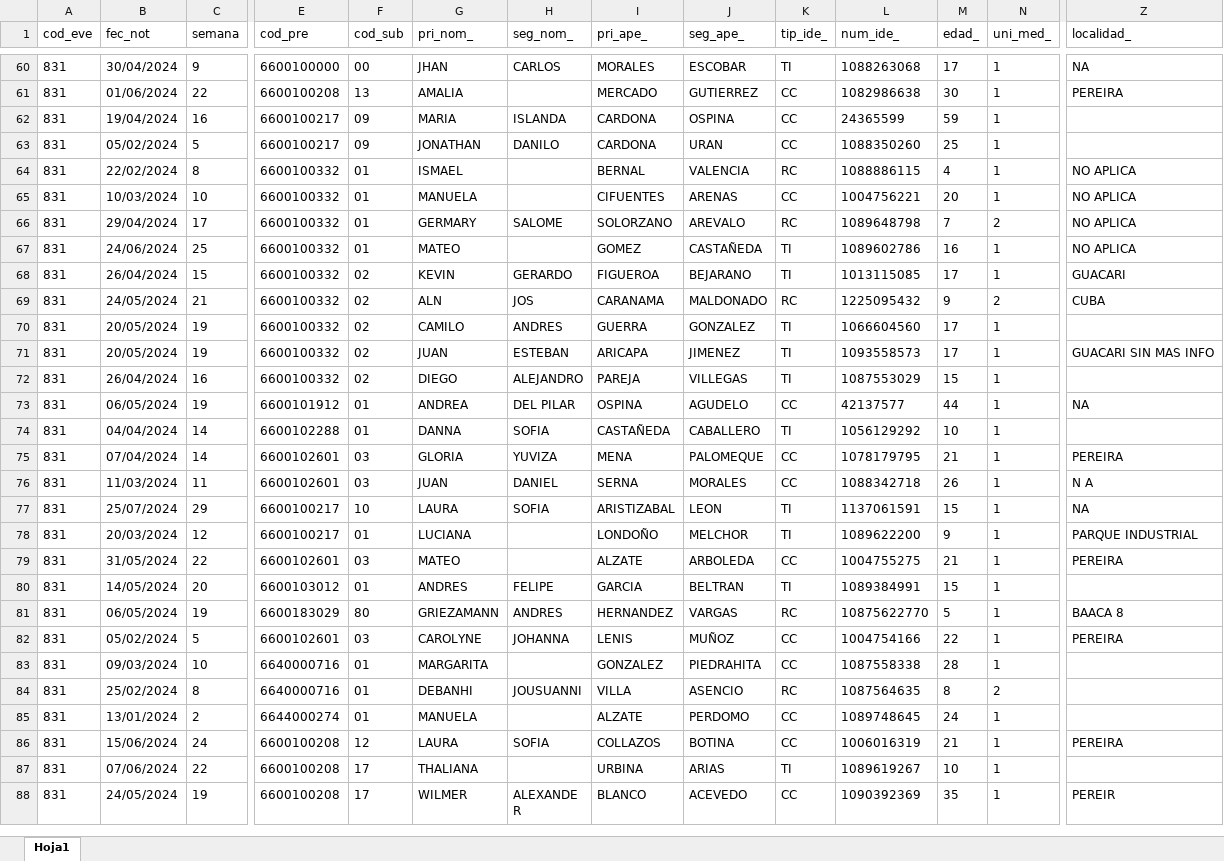
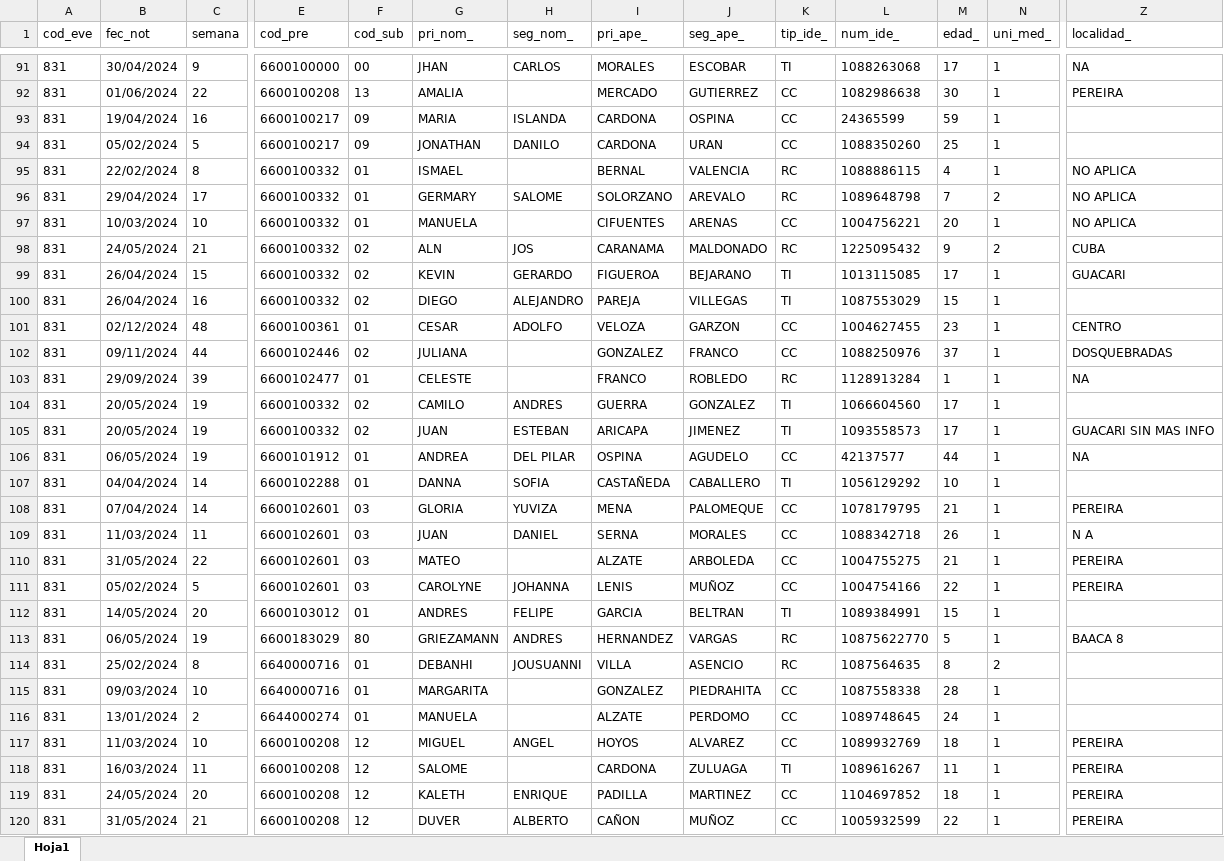
Before and after one commit to sivigilaper/Boletin_epi, an Excel workbook: Boletin_ Epi_Pereira/Datos/2024_831_Reporte.xlsx, sheet Hoja1, drawn as a sheet; only a part is shown, gaps mark what is left out; the shorter side is filled out with more unchanged rows; values as stored, in another font and other column widths than the file's, no borders; addresses are those after the commit; rows hold the shown columns only; the diff covers the shown part only; the diff names each change by its address in the sheet, - before the commit and + after, or states it on an @@ line.

```diff
--- a/Boletin_ Epi_Pereira/Datos/2024_831_Reporte.xlsx (sheet Hoja1)
+++ b/Boletin_ Epi_Pereira/Datos/2024_831_Reporte.xlsx (sheet Hoja1)
@@ row 66 moved to row 96: 831 @@
@@ row 67 moved to row 213: 831 @@
+row 98: 831 | 24/05/2024 | 21 | 6600100332 | 02 | ALN | JOS | CARANAMA | MALDONADO | RC | 1225095432 | 9 | 2 | CUBA
@@ row 72 moved to row 100: 831 @@
-B101 (fec_not): 24/05/2024
+B101 (fec_not): 02/12/2024
-C101 (semana): 21
+C101 (semana): 48
-E101 (cod_pre): 6600100332
+E101 (cod_pre): 6600100361
-F101 (cod_sub): 02
+F101 (cod_sub): 01
-G101 (pri_nom_): ALN
+G101 (pri_nom_): CESAR
-H101 (seg_nom_): JOS
+H101 (seg_nom_): ADOLFO
-I101 (pri_ape_): CARANAMA
+I101 (pri_ape_): VELOZA
-J101 (seg_ape_): MALDONADO
+J101 (seg_ape_): GARZON
-K101 (tip_ide_): RC
+K101 (tip_ide_): CC
-L101 (num_ide_): 1225095432
+L101 (num_ide_): 1004627455
-M101 (edad_): 9
+M101 (edad_): 23
-N101 (uni_med_): 2
+N101 (uni_med_): 1
-Z101 (localidad_): CUBA
+Z101 (localidad_): CENTRO
@@ row 181 moved to row 102: 831 @@
@@ row 226 moved to row 103: 831 @@
@@ row 77 moved to row 62: 831 @@
@@ row 78 moved to row 141: 831 @@
@@ row 82 moved to row 111: 831 @@
@@ row 84 moved to row 114: 831 @@
@@ row 47 moved to row 117: 831 @@
@@ row 48 moved to row 118: 831 @@
@@ row 49 moved to row 119: 831 @@
@@ row 50 moved to row 120: 831 @@
```
Also changed, not shown: 4 added rows, 170 moved rows and 95 edited cells elsewhere in this sheet, Boletin_ Epi_Pereira/Datos/2024_995.xlsx, Boletin_ Epi_Pereira/Datos/2024_998.xlsx.
